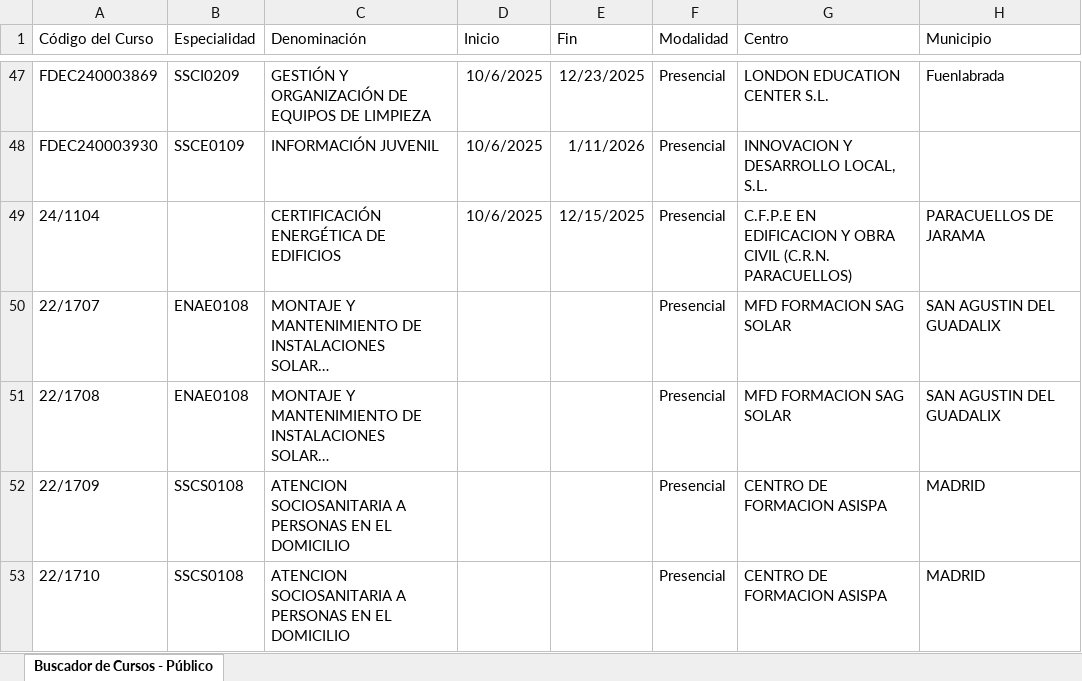
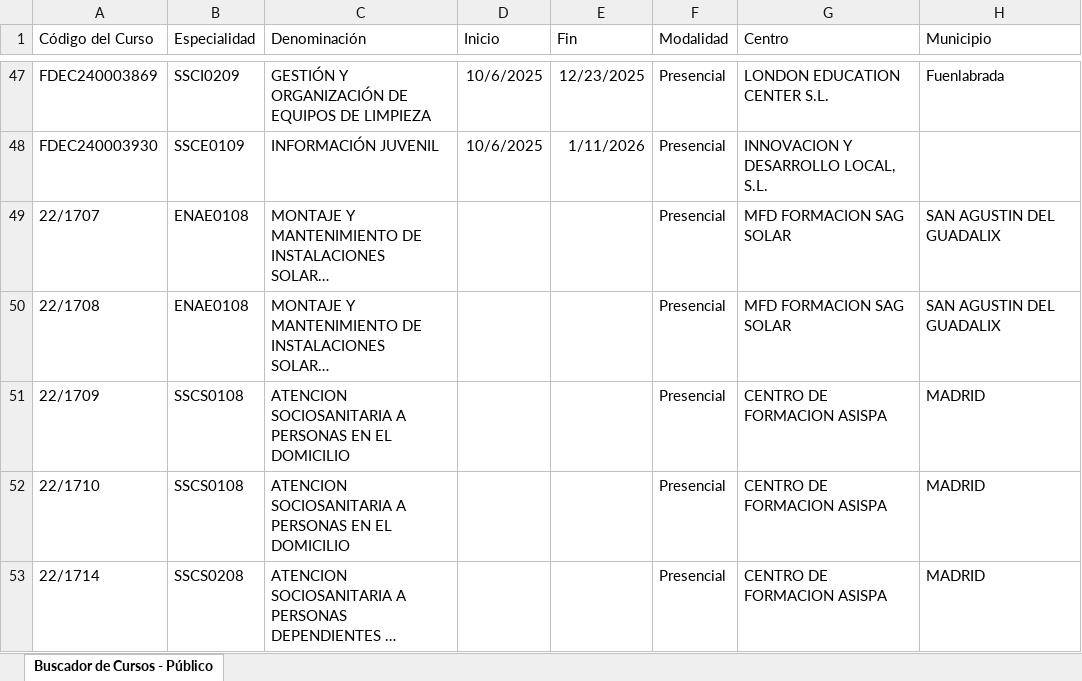
Before and after one commit to adavesik/cursos-de-formacion-SEPE, an Excel workbook: public/madrid_cursos.xlsx, sheet Buscador de Cursos - Público, drawn as a sheet; only a part is shown, gaps mark what is left out; the shorter side is filled out with more unchanged rows; long unchanged cells end in …; values as stored, in another font and other column widths than the file's, no borders; the diff names each change by its address in the sheet, - before the commit and + after, or states it on an @@ line.

```diff
--- a/public/madrid_cursos.xlsx (sheet Buscador de Cursos - Público)
+++ b/public/madrid_cursos.xlsx (sheet Buscador de Cursos - Público)
-row 49: 24/1104 |  | CERTIFICACIÓN ENERGÉTICA DE EDIFICIOS | 10/6/2025 | 12/15/2025 | Presencial | C.F.P.E EN EDIFICACION Y OBRA CIVIL (C.R.N. PARACUELLOS) | PARACUELLOS DE JARAMA
```
